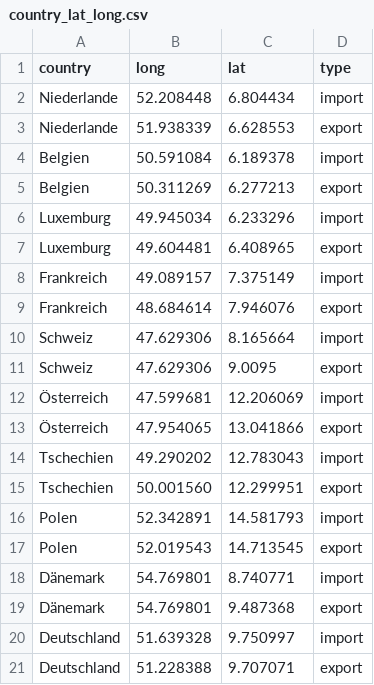
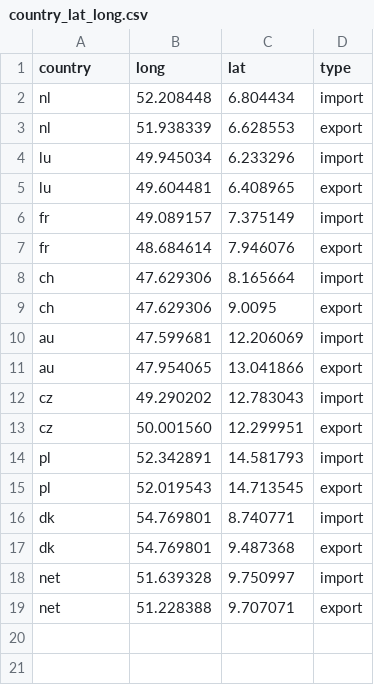
Before and after one commit to F-Node-Karlsruhe/smart_grid, a CSV file: country_lat_long.csv, drawn as a sheet.

Commit message:
refactor data

```diff
--- a/country_lat_long.csv
+++ b/country_lat_long.csv
@@ -1,21 +1,19 @@
 country;long;lat;type
-Niederlande;52.208448;6.804434;import
-Niederlande;51.938339;6.628553;export
-Belgien;50.591084;6.189378;import
-Belgien;50.311269;6.277213;export
-Luxemburg;49.945034;6.233296;import
-Luxemburg;49.604481;6.408965;export
-Frankreich;49.089157;7.375149;import
-Frankreich;48.684614;7.946076;export
-Schweiz;47.629306;8.165664;import
-Schweiz;47.629306;9.0095;export
-Österreich;47.599681;12.206069;import
-Österreich;47.954065;13.041866;export
-Tschechien;49.290202;12.783043;import
-Tschechien;50.001560;12.299951;export
-Polen;52.342891;14.581793;import
-Polen;52.019543;14.713545;export
-Dänemark;54.769801;8.740771;import
-Dänemark;54.769801;9.487368;export
-Deutschland;51.639328;9.750997;import
-Deutschland;51.228388;9.707071;export
+nl;52.208448;6.804434;import
+nl;51.938339;6.628553;export
+lu;49.945034;6.233296;import
+lu;49.604481;6.408965;export
+fr;49.089157;7.375149;import
+fr;48.684614;7.946076;export
+ch;47.629306;8.165664;import
+ch;47.629306;9.0095;export
+au;47.599681;12.206069;import
+au;47.954065;13.041866;export
+cz;49.290202;12.783043;import
+cz;50.001560;12.299951;export
+pl;52.342891;14.581793;import
+pl;52.019543;14.713545;export
+dk;54.769801;8.740771;import
+dk;54.769801;9.487368;export
+net;51.639328;9.750997;import
+net;51.228388;9.707071;export
```
Also changed, not shown: 2 other files.
